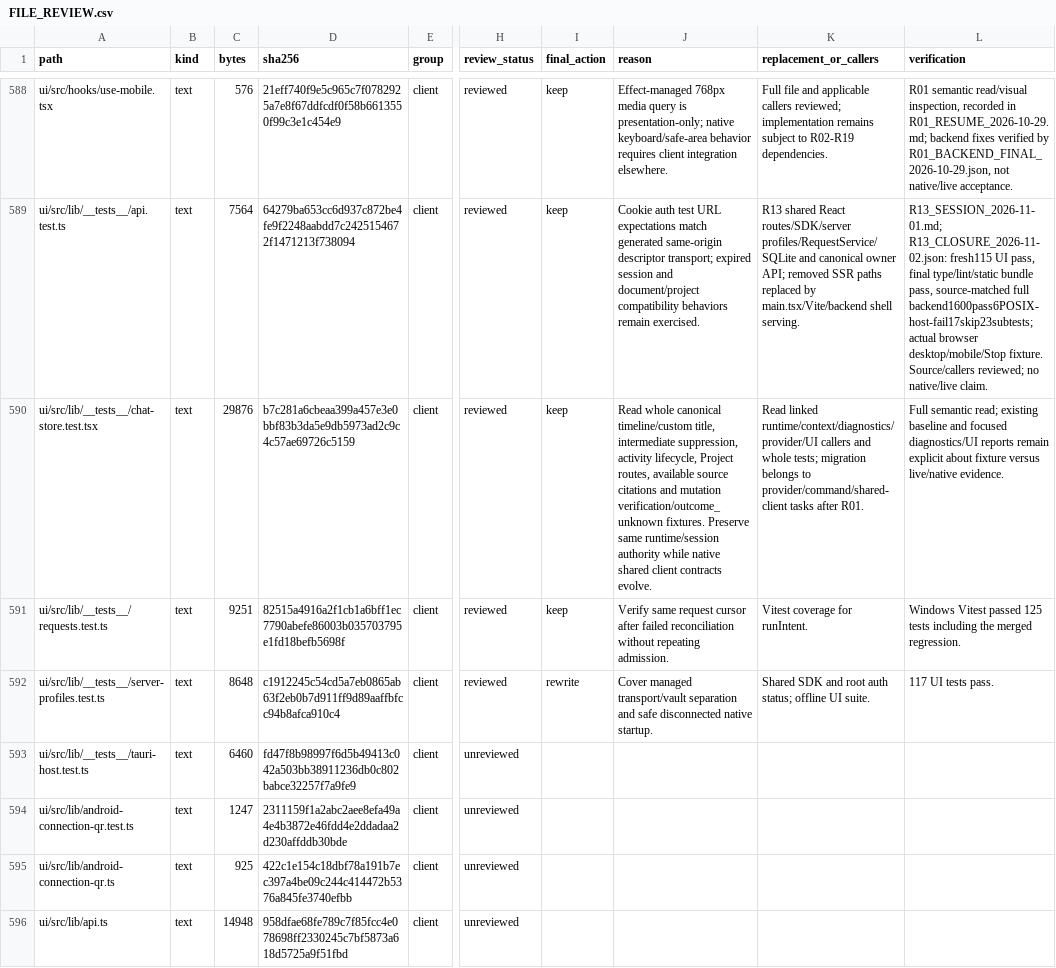
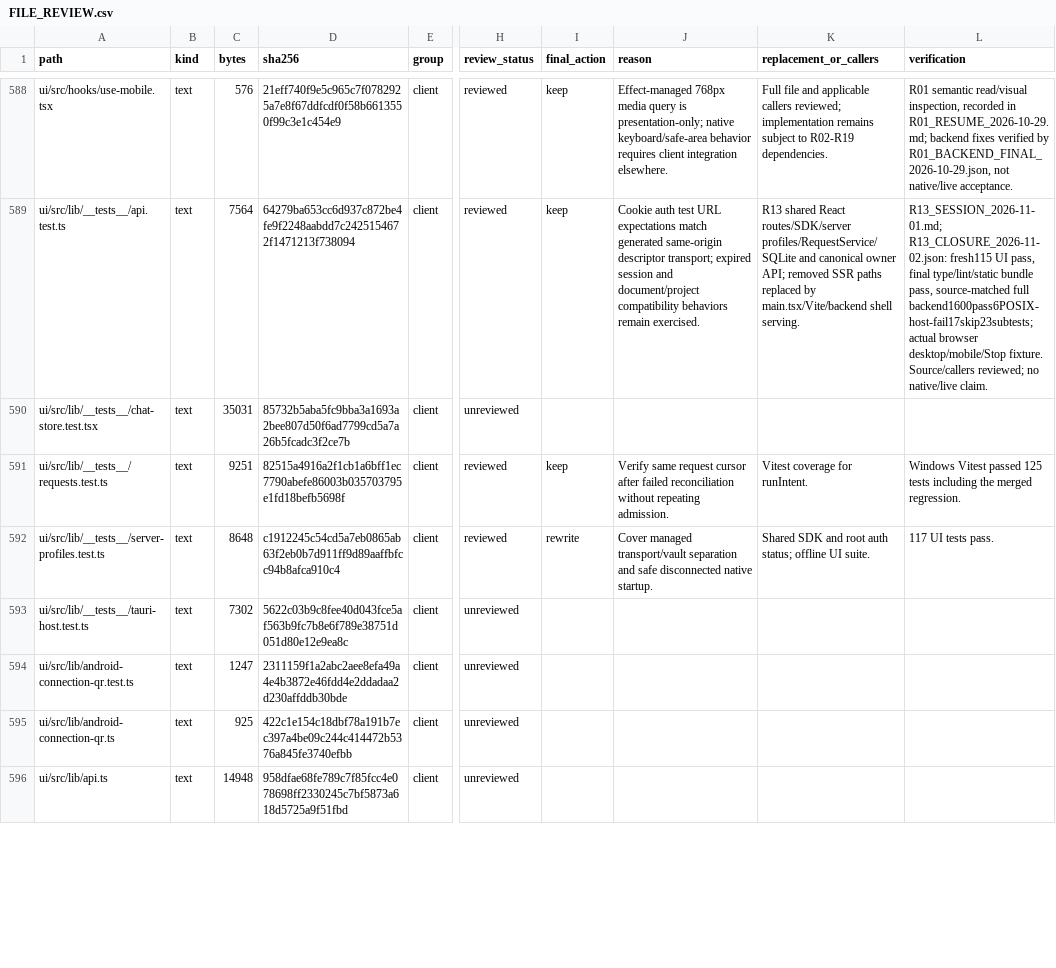
Before and after one commit to phamhuubinh/infrastructure-agent, a CSV file: docs/refactor/audit/FILE_REVIEW.csv, drawn as a sheet; only a part is shown, gaps mark what is left out; the diff covers the shown part only; the diff names each change by its address in the sheet, - before the commit and + after, or states it on an @@ line.

```diff
--- a/docs/refactor/audit/FILE_REVIEW.csv
+++ b/docs/refactor/audit/FILE_REVIEW.csv
-C590 (bytes): 29876
+C590 (bytes): 35031
-D590 (sha256): b7c281a6cbeaa399a457e3e0bbf83b3da5e9db5973ad2c9c4c57ae69726c5159
+D590 (sha256): 85732b5aba5fc9bba3a1693a2bee807d50f6ad7799cd5a7a26b5fcadc3f2ce7b
-H590 (review_status): reviewed
+H590 (review_status): unreviewed
-I590 (final_action): keep
+I590 (final_action): (empty)
-J590 (reason): Read whole canonical timeline/custom title, intermediate suppression, activity lifecycle, Project routes, available source citations and mutation verification/outcome_unknown fixtures. Preserve same runtime/session authority while native shared client contracts evolve.
+J590 (reason): (empty)
-K590 (replacement_or_callers): Read linked runtime/context/diagnostics/provider/UI callers and whole tests; migration belongs to provider/command/shared-client tasks after R01.
+K590 (replacement_or_callers): (empty)
-L590 (verification): Full semantic read; existing baseline and focused diagnostics/UI reports remain explicit about fixture versus live/native evidence.
+L590 (verification): (empty)
-C593 (bytes): 6460
+C593 (bytes): 7302
-D593 (sha256): fd47f8b98997f6d5b49413c042a503bb38911236db0c802babce32257f7a9fe9
+D593 (sha256): 5622c03b9c8fee40d043fce5af563b9fc7b8e6f789e38751d051d80e12e9ea8c
```
Also changed, not shown: 44 edited cells elsewhere in this file, 6 other files.
